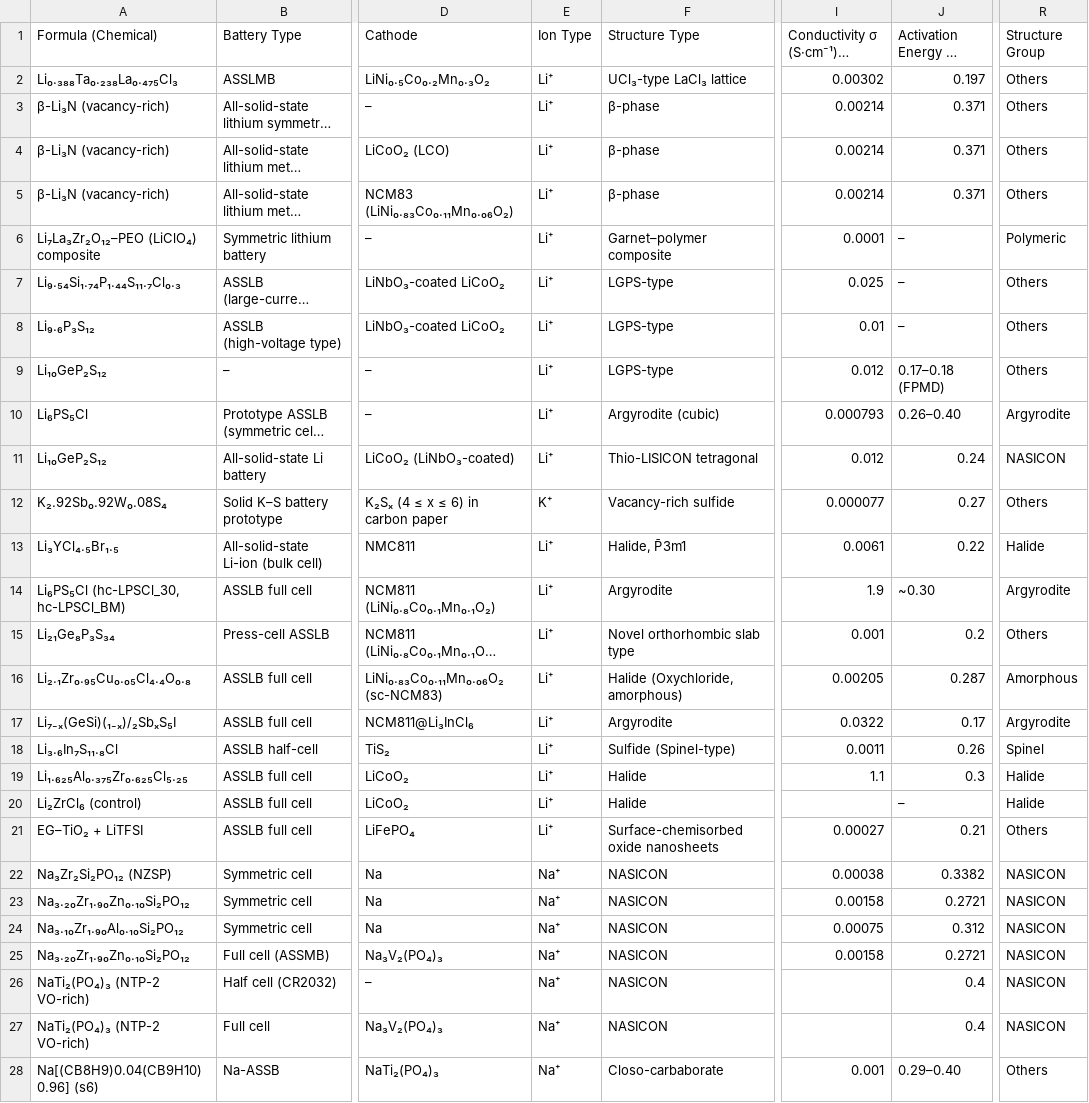
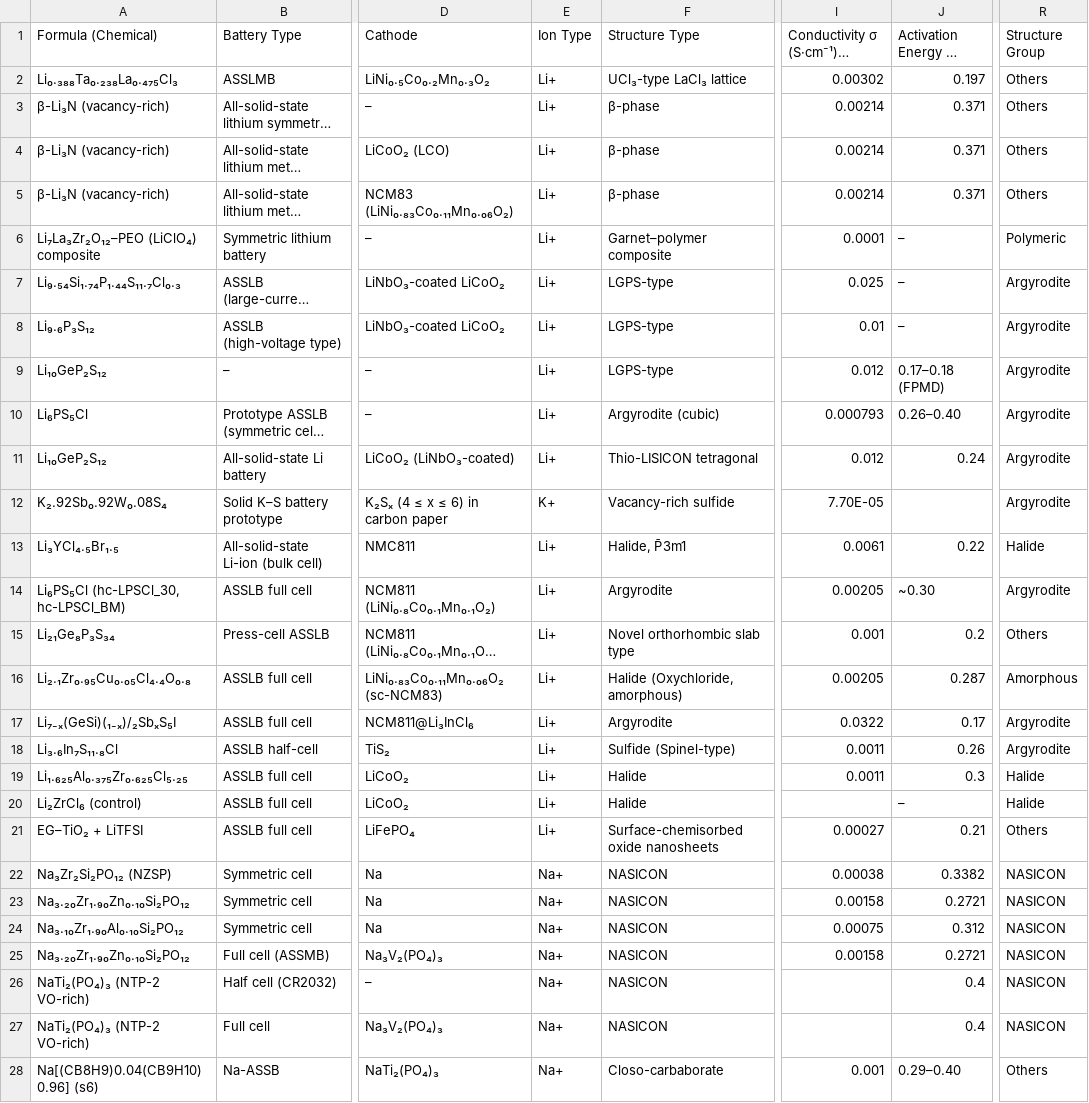
Before and after one commit to mahdi-arabinour/superionic_visualizations, a CSV file: section5_applications/scatter_cycle_vs_retention/data.csv, drawn as a sheet; only a part is shown, gaps mark what is left out; long unchanged cells end in …; the diff covers the shown part only; the diff names each change by its address in the sheet, - before the commit and + after, or states it on an @@ line.

```diff
--- a/section5_applications/scatter_cycle_vs_retention/data.csv
+++ b/section5_applications/scatter_cycle_vs_retention/data.csv
-E2:E11 (Ion Type): Li⁺
+E2:E11 (Ion Type): Li+
-R7:R9 (Structure Group): Others
+R7:R9 (Structure Group): Argyrodite
-R11 (Structure Group): NASICON
+R11 (Structure Group): Argyrodite
-E12 (Ion Type): K⁺
+E12 (Ion Type): K+
-I12: 0.000077
+I12: 7.70E-05
-J12 (Activation Energy Ea (eV)): 0.27
+J12 (Activation Energy Ea (eV)): (empty)
-R12 (Structure Group): Others
+R12 (Structure Group): Argyrodite
-E13:E21 (Ion Type): Li⁺
+E13:E21 (Ion Type): Li+
-I14: 1.9
+I14: 0.00205
-R18 (Structure Group): Spinel
+R18 (Structure Group): Argyrodite
-I19: 1.1
+I19: 0.0011
-E22:E28 (Ion Type): Na⁺
+E22:E28 (Ion Type): Na+
```
Also changed, not shown: 95 edited cells elsewhere in this file.
